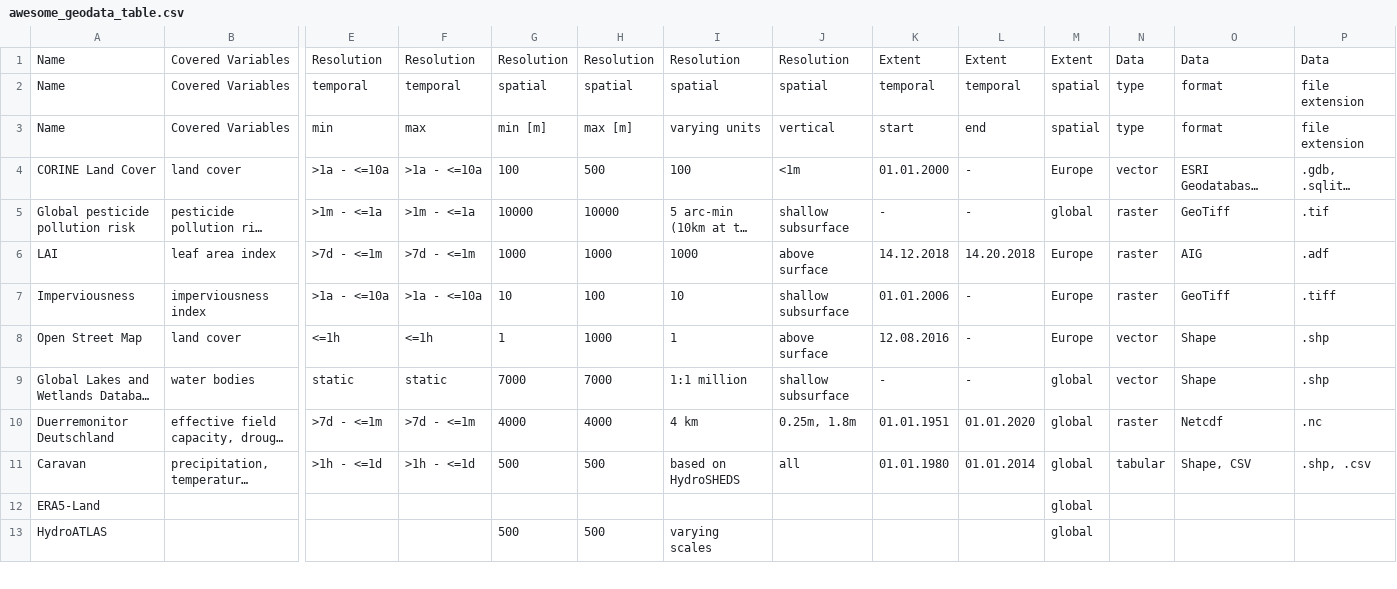
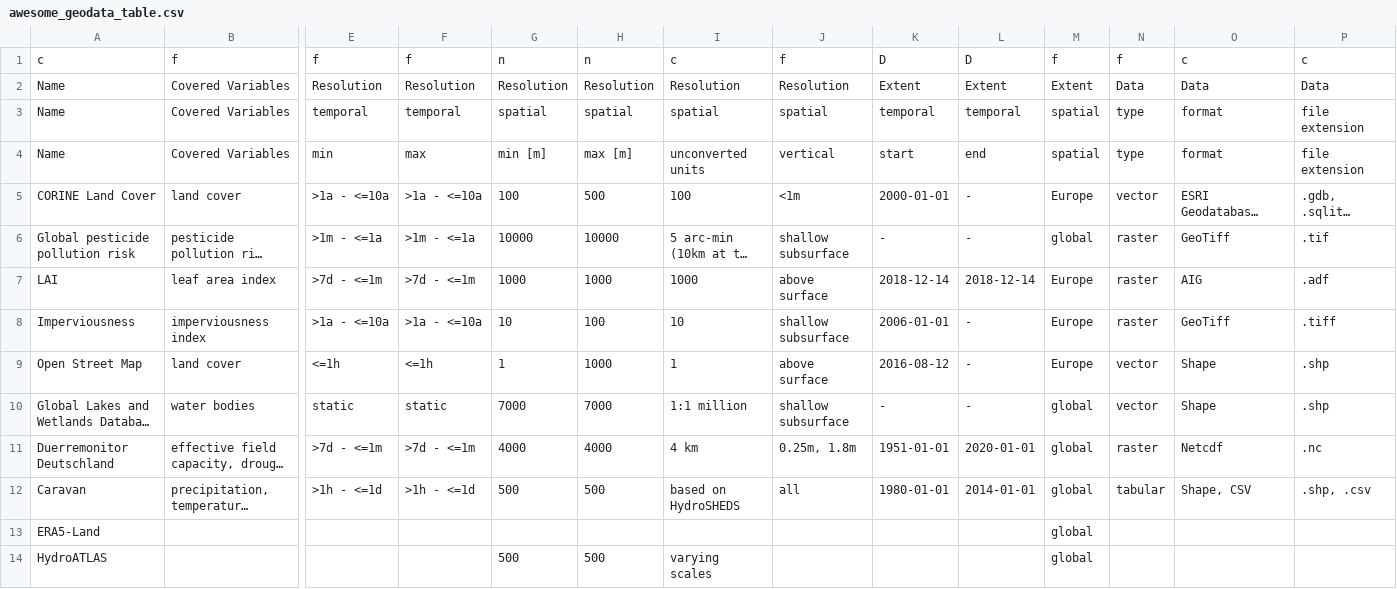
Before and after one commit to MxNl/awesome_geodata_table, a CSV file: inst/extdata/awesome_geodata_table.csv, drawn as a sheet; only a part is shown, gaps mark what is left out; long unchanged cells end in …; addresses are those after the commit; rows hold the shown columns only; the diff names each change by its address in the sheet, - before the commit and + after, or states it on an @@ line.

```diff
--- a/inst/extdata/awesome_geodata_table.csv
+++ b/inst/extdata/awesome_geodata_table.csv
+row 1: c | f | f | f | n | n | c | f | D | D | f | f | c | c
-I4: varying units
+I4: unconverted units
-K5: 01.01.2000
+K5: 2000-01-01
-K7: 14.12.2018
+K7: 2018-12-14
-L7: 14.20.2018
+L7: 2018-12-14
-K8: 01.01.2006
+K8: 2006-01-01
-K9: 12.08.2016
+K9: 2016-08-12
-K11: 01.01.1951
+K11: 1951-01-01
-L11: 01.01.2020
+L11: 2020-01-01
-K12: 01.01.1980
+K12: 1980-01-01
-L12: 01.01.2014
+L12: 2014-01-01
```
Also changed, not shown: 7 other files.
